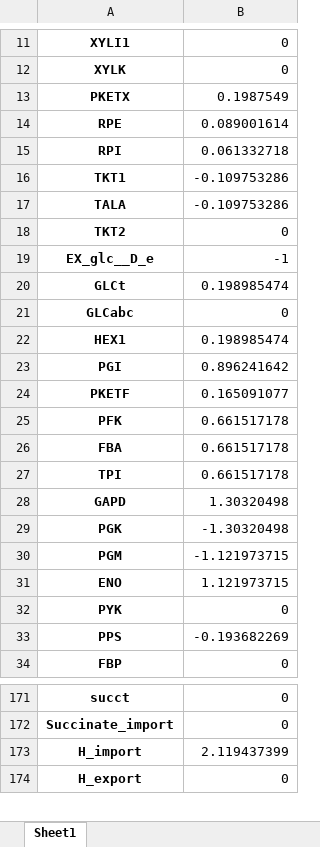
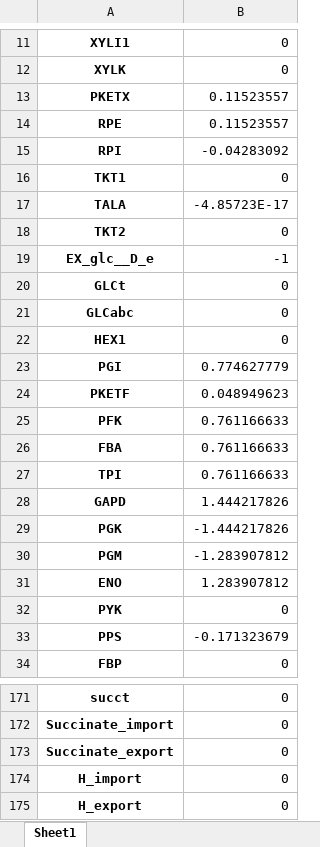
Before and after one commit to nogueraresearchgroup/iFerment, an Excel workbook: output.xlsx, sheet Sheet1, drawn as a sheet; only a part is shown, gaps mark what is left out; values as stored, in another font and other column widths than the file's, no borders; addresses are those after the commit; the diff covers the shown part only; the diff names each change by its address in the sheet, - before the commit and + after, or states it on an @@ line.

```diff
--- a/output.xlsx (sheet Sheet1)
+++ b/output.xlsx (sheet Sheet1)
-B13: 0.1987549
+B13: 0.11523557
-B14: 0.089001614
+B14: 0.11523557
-B15: 0.061332718
+B15: -0.04283092
-B16: -0.109753286
+B16: 0
-B17: -0.109753286
+B17: -4.85723E-17
-B20: 0.198985474
+B20: 0
-B22: 0.198985474
+B22: 0
-B23: 0.896241642
+B23: 0.774627779
-B24: 0.165091077
+B24: 0.048949623
-B25:B27: 0.661517178
+B25:B27: 0.761166633
-B28: 1.30320498
+B28: 1.444217826
-B29: -1.30320498
+B29: -1.444217826
-B30: -1.121973715
+B30: -1.283907812
-B31: 1.121973715
+B31: 1.283907812
-B33: -0.193682269
+B33: -0.171323679
+row 173: Succinate_export | 0
-B174: 2.119437399
+B174: 0
```
Also changed, not shown: 6 added rows and 60 edited cells elsewhere in this sheet, 9 other files.
